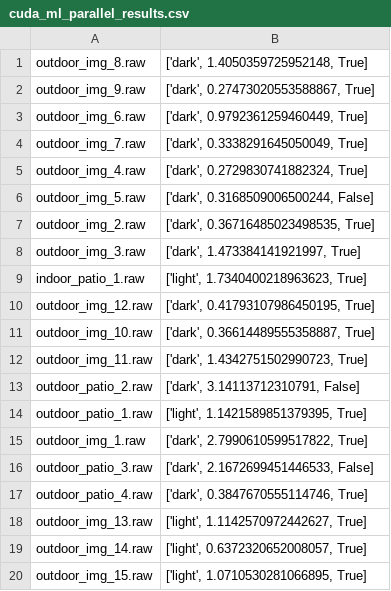
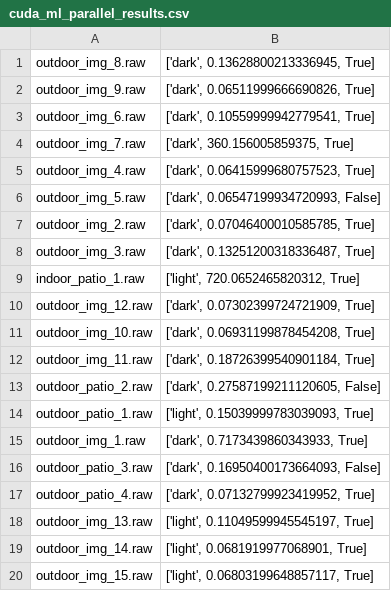
Before and after one commit to dakre21/cuda_ml, a CSV file: cuda_ml_parallel_results.csv, drawn as a sheet.

```diff
--- a/cuda_ml_parallel_results.csv
+++ b/cuda_ml_parallel_results.csv
@@ -1,20 +1,20 @@
-outdoor_img_8.raw,"['dark', 1.4050359725952148, True]"
-outdoor_img_9.raw,"['dark', 0.27473020553588867, True]"
-outdoor_img_6.raw,"['dark', 0.9792361259460449, True]"
-outdoor_img_7.raw,"['dark', 0.3338291645050049, True]"
-outdoor_img_4.raw,"['dark', 0.2729830741882324, True]"
-outdoor_img_5.raw,"['dark', 0.3168509006500244, False]"
-outdoor_img_2.raw,"['dark', 0.36716485023498535, True]"
-outdoor_img_3.raw,"['dark', 1.473384141921997, True]"
-indoor_patio_1.raw,"['light', 1.7340400218963623, True]"
-outdoor_img_12.raw,"['dark', 0.41793107986450195, True]"
-outdoor_img_10.raw,"['dark', 0.36614489555358887, True]"
-outdoor_img_11.raw,"['dark', 1.4342751502990723, True]"
-outdoor_patio_2.raw,"['dark', 3.14113712310791, False]"
-outdoor_patio_1.raw,"['light', 1.1421589851379395, True]"
-outdoor_img_1.raw,"['dark', 2.7990610599517822, True]"
-outdoor_patio_3.raw,"['dark', 2.1672699451446533, False]"
-outdoor_patio_4.raw,"['dark', 0.3847670555114746, True]"
-outdoor_img_13.raw,"['light', 1.1142570972442627, True]"
-outdoor_img_14.raw,"['light', 0.6372320652008057, True]"
-outdoor_img_15.raw,"['light', 1.0710530281066895, True]"
+outdoor_img_8.raw,"['dark', 0.13628800213336945, True]"
+outdoor_img_9.raw,"['dark', 0.06511999666690826, True]"
+outdoor_img_6.raw,"['dark', 0.10559999942779541, True]"
+outdoor_img_7.raw,"['dark', 360.156005859375, True]"
+outdoor_img_4.raw,"['dark', 0.06415999680757523, True]"
+outdoor_img_5.raw,"['dark', 0.06547199934720993, False]"
+outdoor_img_2.raw,"['dark', 0.07046400010585785, True]"
+outdoor_img_3.raw,"['dark', 0.13251200318336487, True]"
+indoor_patio_1.raw,"['light', 720.0652465820312, True]"
+outdoor_img_12.raw,"['dark', 0.07302399724721909, True]"
+outdoor_img_10.raw,"['dark', 0.06931199878454208, True]"
+outdoor_img_11.raw,"['dark', 0.18726399540901184, True]"
+outdoor_patio_2.raw,"['dark', 0.27587199211120605, False]"
+outdoor_patio_1.raw,"['light', 0.15039999783039093, True]"
+outdoor_img_1.raw,"['dark', 0.7173439860343933, True]"
+outdoor_patio_3.raw,"['dark', 0.16950400173664093, False]"
+outdoor_patio_4.raw,"['dark', 0.07132799923419952, True]"
+outdoor_img_13.raw,"['light', 0.11049599945545197, True]"
+outdoor_img_14.raw,"['light', 0.0681919977068901, True]"
+outdoor_img_15.raw,"['light', 0.06803199648857117, True]"
```
Also changed, not shown: 4 other files.
